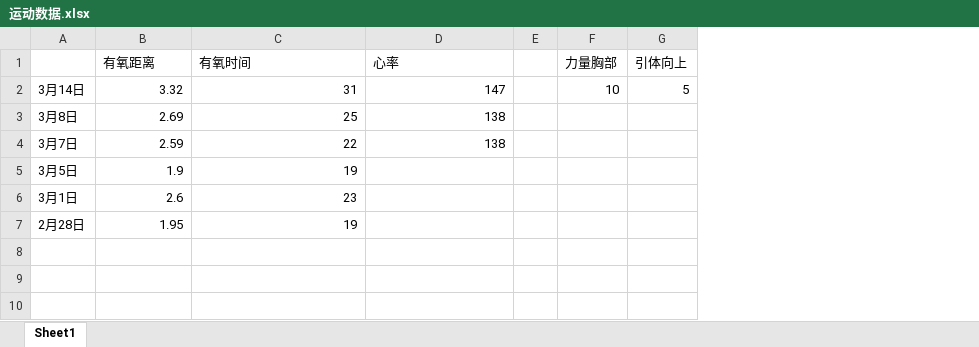
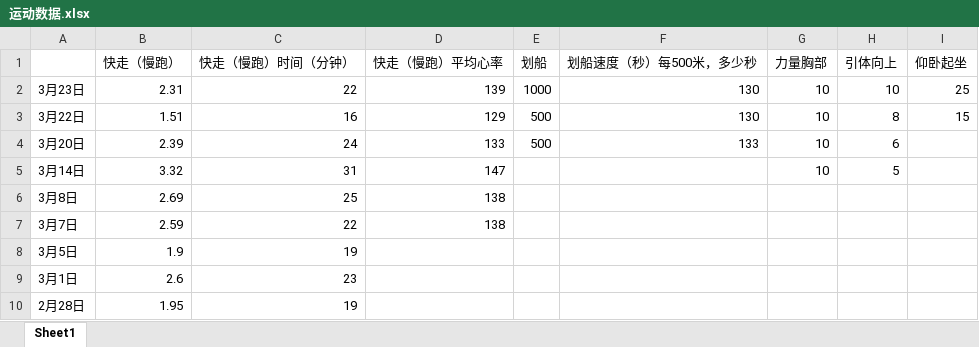
Before and after one commit to Seanli2013/p-data, an Excel workbook: 运动数据.xlsx, sheet Sheet1, drawn as a sheet; values as stored, in another font and other column widths than the file's, no borders; removed rows and columns are numbered as before the commit, all else as after; the diff names each change by its address in the sheet, - before the commit and + after, or states it on an @@ line.

Commit message:
3月25日更新

```diff
--- a/运动数据.xlsx (sheet Sheet1)
+++ b/运动数据.xlsx (sheet Sheet1)
-column E, empty
+column E, empty
+column F, empty
+column I, empty
-row 1:  | 有氧距离 | 有氧时间 | 心率 |  | 力量胸部 | 引体向上
+row 1:  | 快走（慢跑） | 快走（慢跑）时间（分钟） | 快走（慢跑）平均心率 | 划船 | 划船速度（秒）每500米，多少秒 | 力量胸部 | 引体向上 | 仰卧起坐
+row 2: 3月23日 | 2.31 | 22 | 139 | 1000 | 130 | 10 | 10 | 25
+row 3: 3月22日 | 1.51 | 16 | 129 | 500 | 130 | 10 | 8 | 15
+row 4: 3月20日 | 2.39 | 24 | 133 | 500 | 133 | 10 | 6
```
